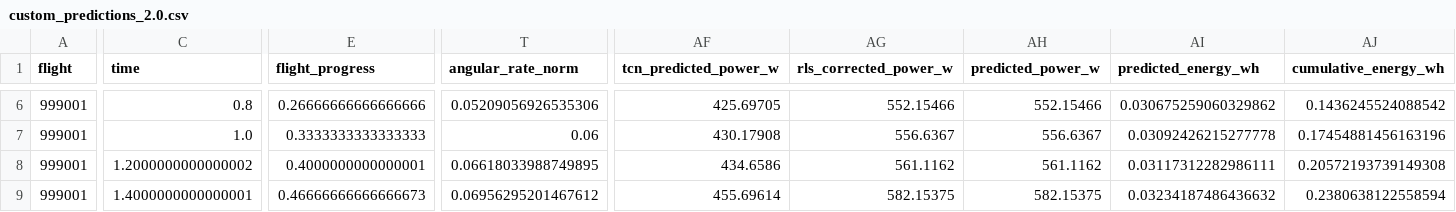
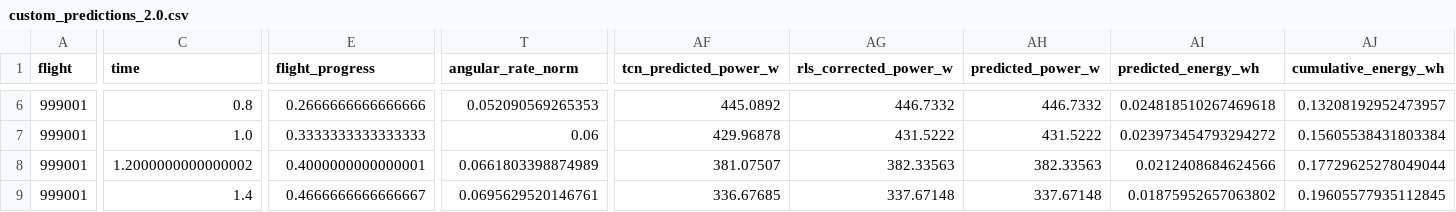
Before and after one commit to NBT-NEVER/Energy-prediction, a CSV file: 2.0/out/custom/custom_predictions_2.0.csv, drawn as a sheet; only a part is shown, gaps mark what is left out; the diff covers the shown part only; the diff names each change by its address in the sheet, - before the commit and + after, or states it on an @@ line.

```diff
--- a/2.0/out/custom/custom_predictions_2.0.csv
+++ b/2.0/out/custom/custom_predictions_2.0.csv
-E6 (flight_progress): 0.26666666666666666
+E6 (flight_progress): 0.2666666666666666
-T6 (angular_rate_norm): 0.05209056926535306
+T6 (angular_rate_norm): 0.052090569265353
-AF6 (tcn_predicted_power_w): 425.69705
+AF6 (tcn_predicted_power_w): 445.0892
-AG6 (rls_corrected_power_w): 552.15466
+AG6 (rls_corrected_power_w): 446.7332
-AH6 (predicted_power_w): 552.15466
+AH6 (predicted_power_w): 446.7332
-AI6 (predicted_energy_wh): 0.030675259060329862
+AI6 (predicted_energy_wh): 0.024818510267469618
-AJ6 (cumulative_energy_wh): 0.1436245524088542
+AJ6 (cumulative_energy_wh): 0.13208192952473957
-AF7 (tcn_predicted_power_w): 430.17908
+AF7 (tcn_predicted_power_w): 429.96878
-AG7 (rls_corrected_power_w): 556.6367
+AG7 (rls_corrected_power_w): 431.5222
-AH7 (predicted_power_w): 556.6367
+AH7 (predicted_power_w): 431.5222
-AI7 (predicted_energy_wh): 0.03092426215277778
+AI7 (predicted_energy_wh): 0.023973454793294272
-AJ7 (cumulative_energy_wh): 0.17454881456163196
+AJ7 (cumulative_energy_wh): 0.15605538431803384
-T8 (angular_rate_norm): 0.06618033988749895
+T8 (angular_rate_norm): 0.0661803398874989
-AF8 (tcn_predicted_power_w): 434.6586
+AF8 (tcn_predicted_power_w): 381.07507
-AG8 (rls_corrected_power_w): 561.1162
+AG8 (rls_corrected_power_w): 382.33563
-AH8 (predicted_power_w): 561.1162
+AH8 (predicted_power_w): 382.33563
-AI8 (predicted_energy_wh): 0.03117312282986111
+AI8 (predicted_energy_wh): 0.0212408684624566
-AJ8 (cumulative_energy_wh): 0.20572193739149308
+AJ8 (cumulative_energy_wh): 0.17729625278049044
-C9 (time): 1.4000000000000001
+C9 (time): 1.4
-E9 (flight_progress): 0.46666666666666673
+E9 (flight_progress): 0.4666666666666667
-T9 (angular_rate_norm): 0.06956295201467612
+T9 (angular_rate_norm): 0.0695629520146761
-AF9 (tcn_predicted_power_w): 455.69614
+AF9 (tcn_predicted_power_w): 336.67685
-AG9 (rls_corrected_power_w): 582.15375
+AG9 (rls_corrected_power_w): 337.67148
-AH9 (predicted_power_w): 582.15375
+AH9 (predicted_power_w): 337.67148
-AI9 (predicted_energy_wh): 0.03234187486436632
+AI9 (predicted_energy_wh): 0.01875952657063802
-AJ9 (cumulative_energy_wh): 0.2380638122558594
+AJ9 (cumulative_energy_wh): 0.19605577935112845
```
Also changed, not shown: 84 edited cells elsewhere in this file, 2.0/out/model/evaluation_2.0.csv, 2.0/out/model/flight_energy_summary_2.0.csv, 33 other files.
